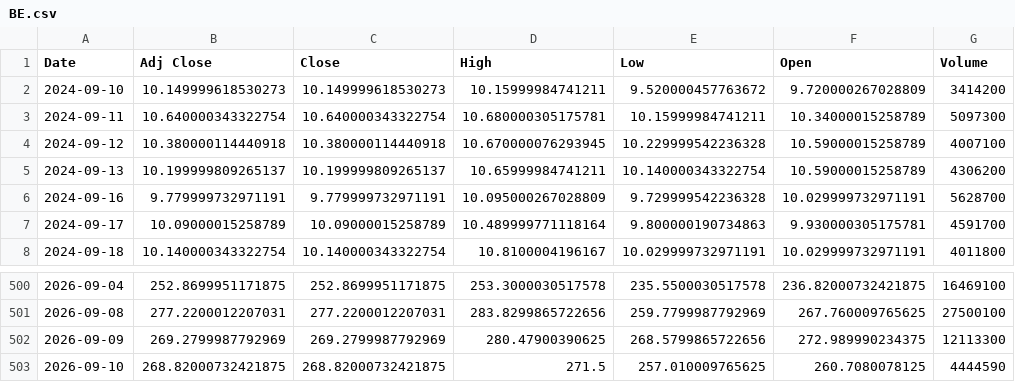
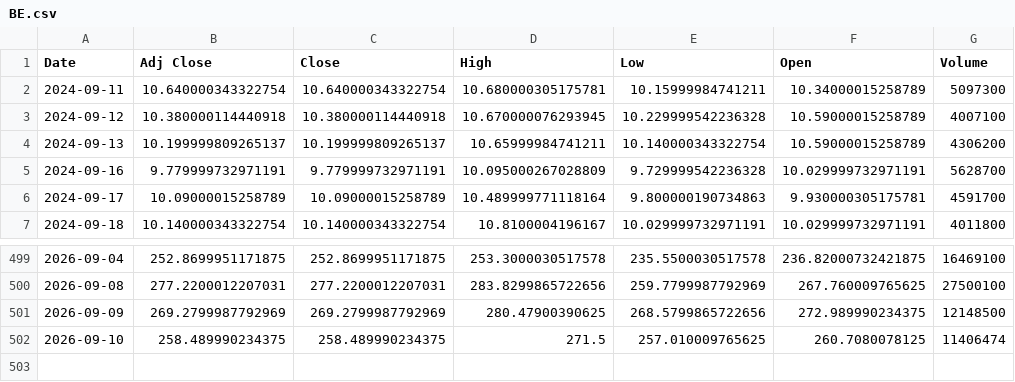
Before and after one commit to Russell3482/Momentum-Trading-Board, a CSV file: data/prices/BE.csv, drawn as a sheet; only a part is shown, gaps mark what is left out.

```diff
--- a/data/prices/BE.csv
+++ b/data/prices/BE.csv
@@ -1,3 +1,2 @@
 Date,Adj Close,Close,High,Low,Open,Volume
-2024-09-10,10.149999618530273,10.149999618530273,10.15999984741211,9.520000457763672,9.720000267028809,3414200
 2024-09-11,10.640000343322754,10.640000343322754,10.680000305175781,10.15999984741211,10.34000015258789,5097300
@@ -501,3 +500,3 @@ Date,Adj Close,Close,High,Low,Open,Volume
 2026-09-08,277.2200012207031,277.2200012207031,283.8299865722656,259.7799987792969,267.760009765625,27500100
-2026-09-09,269.2799987792969,269.2799987792969,280.47900390625,268.5799865722656,272.989990234375,12113300
-2026-09-10,268.82000732421875,268.82000732421875,271.5,257.010009765625,260.7080078125,4444590
+2026-09-09,269.2799987792969,269.2799987792969,280.47900390625,268.5799865722656,272.989990234375,12148500
+2026-09-10,258.489990234375,258.489990234375,271.5,257.010009765625,260.7080078125,11406474
```
Also changed, not shown: data/prices/INTC.csv, data/prices/LABU.csv, 19 other files.
